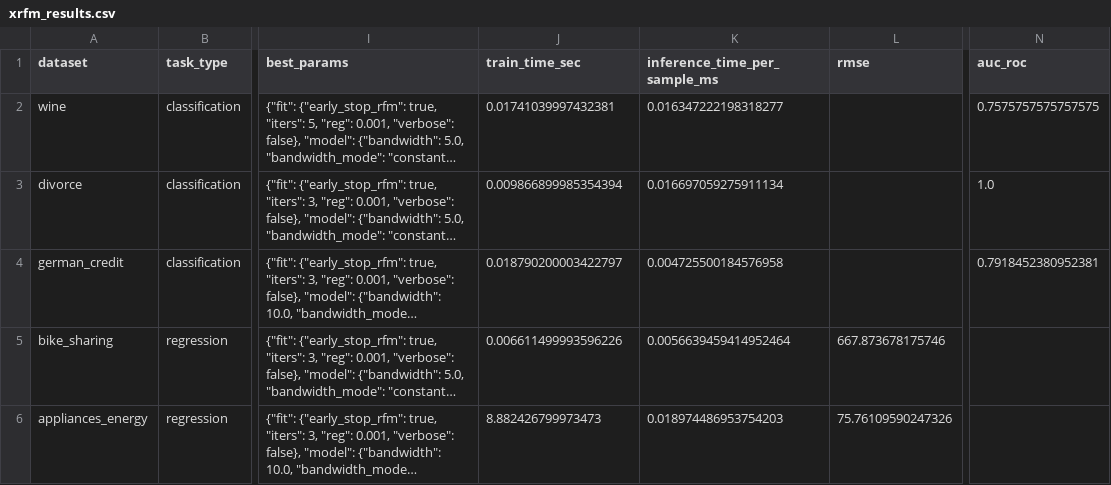
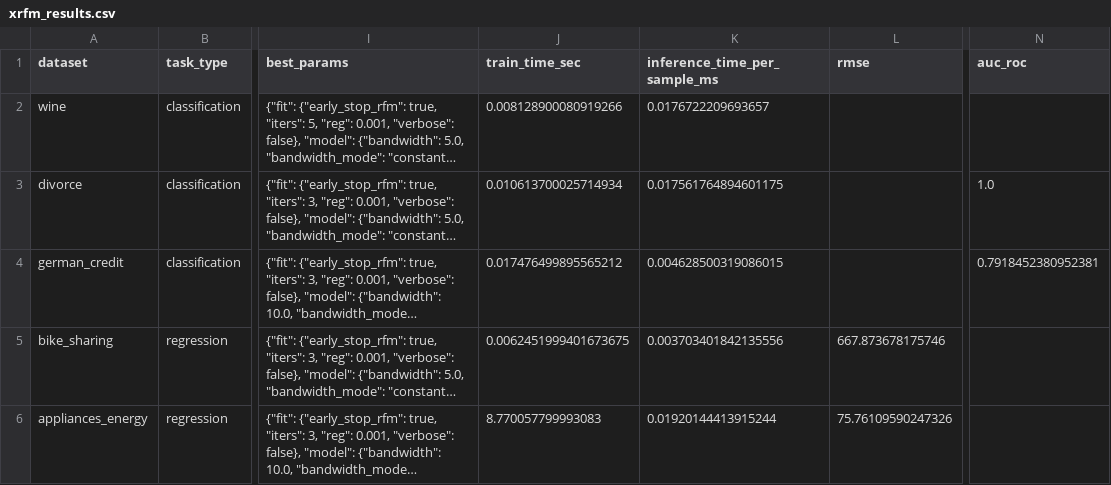
Before and after one commit to liuhaoxin10/9417-Group-Project, a CSV file: outputs/tables/xrfm_results.csv, drawn as a sheet; only a part is shown, gaps mark what is left out; long unchanged cells end in …; the diff names each change by its address in the sheet, - before the commit and + after, or states it on an @@ line.

```diff
--- a/outputs/tables/xrfm_results.csv
+++ b/outputs/tables/xrfm_results.csv
-J2 (train_time_sec): 0.01741039997432381
+J2 (train_time_sec): 0.008128900080919266
-K2 (inference_time_per_sample_ms): 0.016347222198318277
+K2 (inference_time_per_sample_ms): 0.0176722209693657
-N2 (auc_roc): 0.7575757575757575
+N2 (auc_roc): (empty)
-J3 (train_time_sec): 0.009866899985354394
+J3 (train_time_sec): 0.010613700025714934
-K3 (inference_time_per_sample_ms): 0.016697059275911134
+K3 (inference_time_per_sample_ms): 0.017561764894601175
-J4 (train_time_sec): 0.018790200003422797
+J4 (train_time_sec): 0.017476499895565212
-K4 (inference_time_per_sample_ms): 0.004725500184576958
+K4 (inference_time_per_sample_ms): 0.004628500319086015
-J5 (train_time_sec): 0.006611499993596226
+J5 (train_time_sec): 0.0062451999401673675
-K5 (inference_time_per_sample_ms): 0.0056639459414952464
+K5 (inference_time_per_sample_ms): 0.003703401842135556
-J6 (train_time_sec): 8.882426799973473
+J6 (train_time_sec): 8.770057799993083
-K6 (inference_time_per_sample_ms): 0.018974486953754203
+K6 (inference_time_per_sample_ms): 0.01920144413915244
```
Also changed, not shown: 14 other files.
